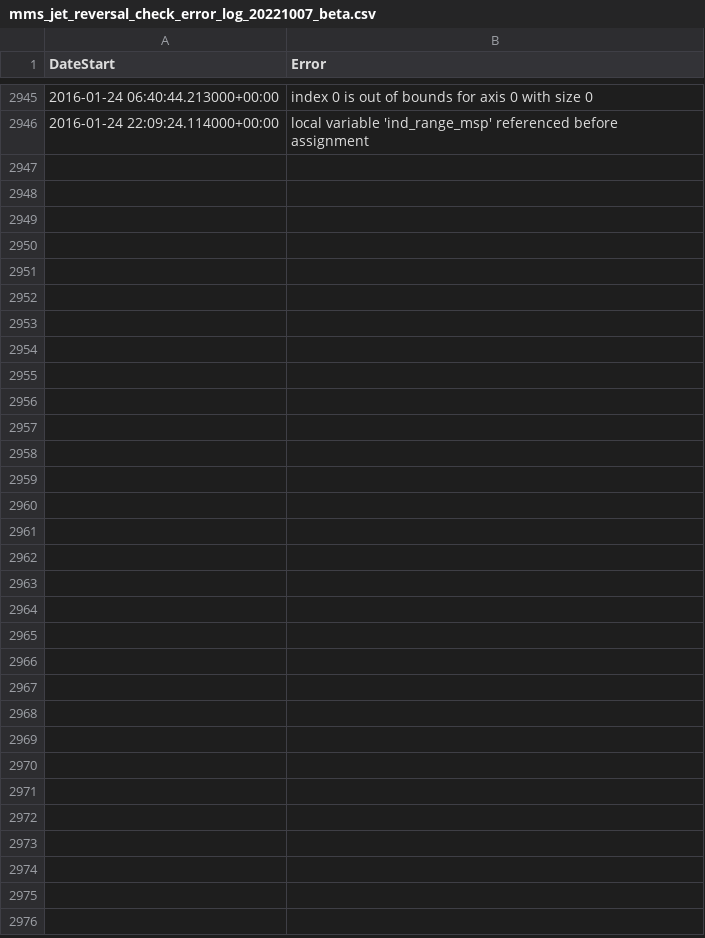
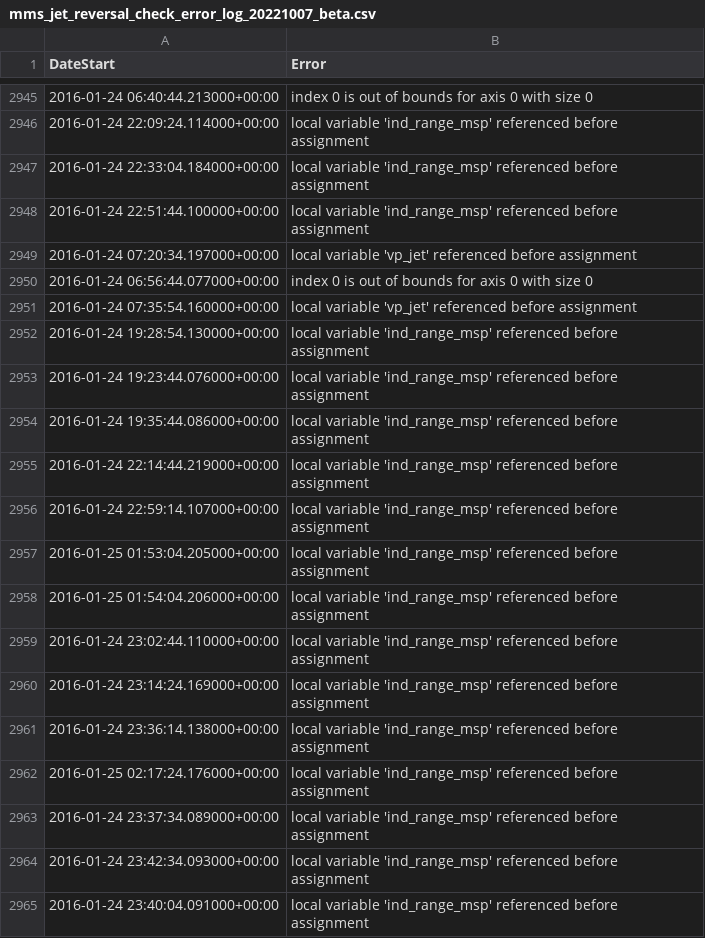
Before and after one commit to qudsiramiz/rcn, a CSV file: data/mms_jet_reversal_check_error_log_20221007_beta.csv, drawn as a sheet; only a part is shown, gaps mark what is left out; the diff covers the shown part only.

Commit message:
modified:   ../data/mms_jet_reversal_check_error_log_20221007_beta.csv

```diff
--- a/data/mms_jet_reversal_check_error_log_20221007_beta.csv
+++ b/data/mms_jet_reversal_check_error_log_20221007_beta.csv
@@ -2946 +2946,20 @@ DateStart,Error
 2016-01-24 22:09:24.114000+00:00,local variable 'ind_range_msp' referenced before assignment
+2016-01-24 22:33:04.184000+00:00,local variable 'ind_range_msp' referenced before assignment
+2016-01-24 22:51:44.100000+00:00,local variable 'ind_range_msp' referenced before assignment
+2016-01-24 07:20:34.197000+00:00,local variable 'vp_jet' referenced before assignment
+2016-01-24 06:56:44.077000+00:00,index 0 is out of bounds for axis 0 with size 0
+2016-01-24 07:35:54.160000+00:00,local variable 'vp_jet' referenced before assignment
+2016-01-24 19:28:54.130000+00:00,local variable 'ind_range_msp' referenced before assignment
+2016-01-24 19:23:44.076000+00:00,local variable 'ind_range_msp' referenced before assignment
+2016-01-24 19:35:44.086000+00:00,local variable 'ind_range_msp' referenced before assignment
+2016-01-24 22:14:44.219000+00:00,local variable 'ind_range_msp' referenced before assignment
+2016-01-24 22:59:14.107000+00:00,local variable 'ind_range_msp' referenced before assignment
+2016-01-25 01:53:04.205000+00:00,local variable 'ind_range_msp' referenced before assignment
+2016-01-25 01:54:04.206000+00:00,local variable 'ind_range_msp' referenced before assignment
+2016-01-24 23:02:44.110000+00:00,local variable 'ind_range_msp' referenced before assignment
+2016-01-24 23:14:24.169000+00:00,local variable 'ind_range_msp' referenced before assignment
+2016-01-24 23:36:14.138000+00:00,local variable 'ind_range_msp' referenced before assignment
+2016-01-25 02:17:24.176000+00:00,local variable 'ind_range_msp' referenced before assignment
+2016-01-24 23:37:34.089000+00:00,local variable 'ind_range_msp' referenced before assignment
+2016-01-24 23:42:34.093000+00:00,local variable 'ind_range_msp' referenced before assignment
+2016-01-24 23:40:04.091000+00:00,local variable 'ind_range_msp' referenced before assignment
```
Also changed, not shown: 39 added rows elsewhere in this file.
